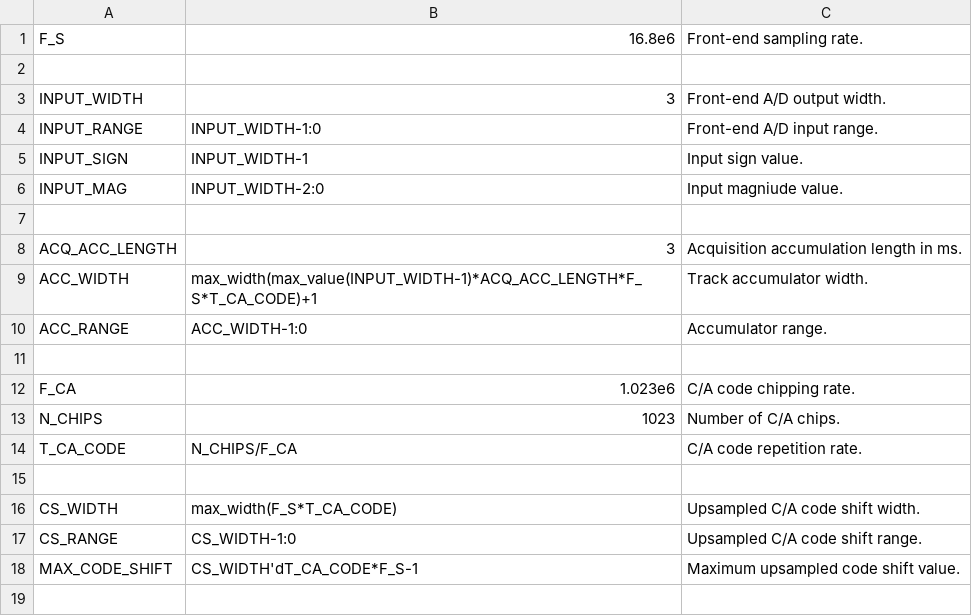
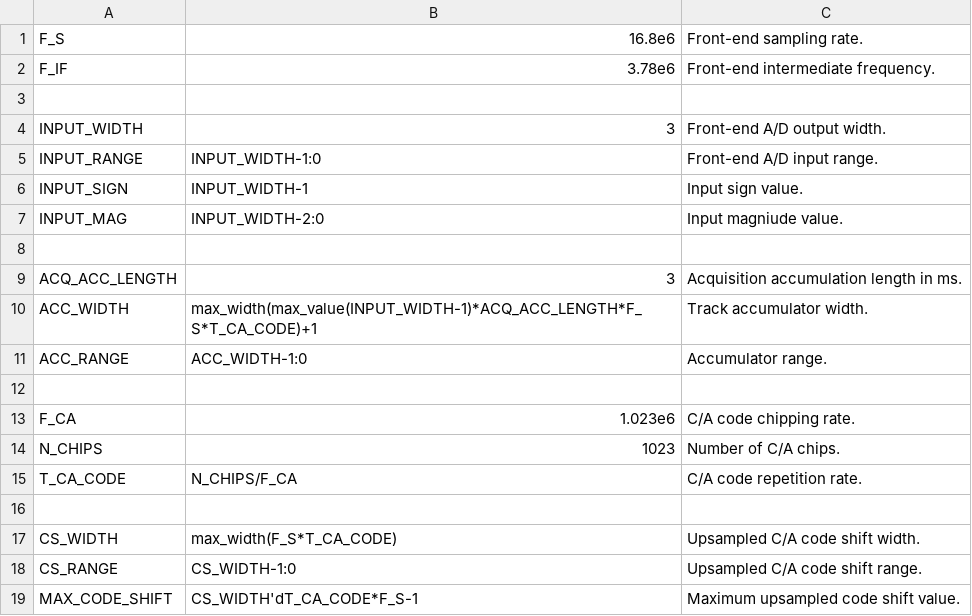
Before and after one commit to aanjhan/cu-hw-gps, a CSV file: gps/verilog/components/global.csv, drawn as a sheet.

```diff
--- a/gps/verilog/components/global.csv
+++ b/gps/verilog/components/global.csv
@@ -1,2 +1,3 @@
 F_S,16.8e6,Front-end sampling rate.
+F_IF,3.78e6,Front-end intermediate frequency.
 
```
Also changed, not shown: gps/verilog/components/ca_upsampler.csv.
